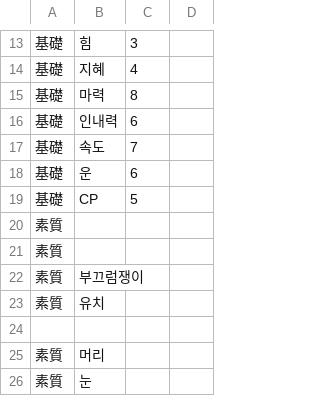
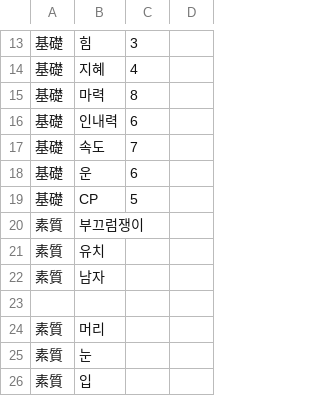
Before and after one commit to GhoulAdmiral/DigiMegaten, a CSV file: Digimon/Chara8505_파피몬.csv, drawn as a sheet; only a part is shown, gaps mark what is left out; the shorter side is filled out with more unchanged rows; removed rows and columns are numbered as before the commit, all else as after; the diff names each change by its address in the sheet, - before the commit and + after, or states it on an @@ line.

Commit message:
Update Chara8505_파피몬.csv

```diff
--- a/Digimon/Chara8505_파피몬.csv
+++ b/Digimon/Chara8505_파피몬.csv
-row 20: 素質
-row 21: 素質
+row 22: 素質 | 남자
```
